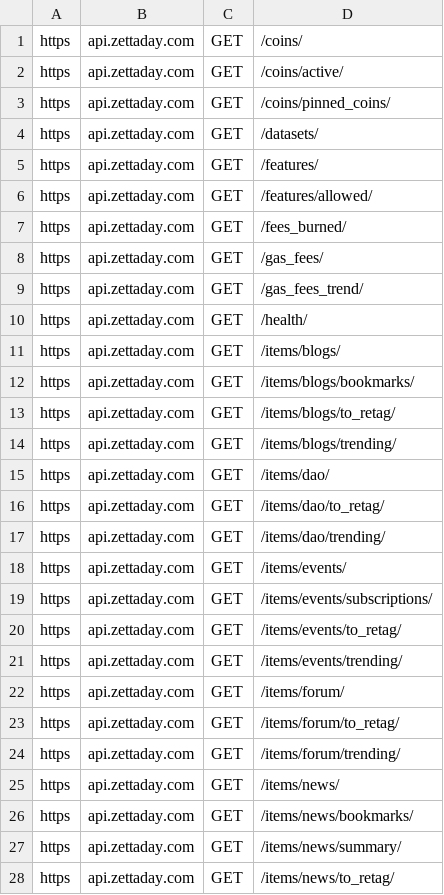
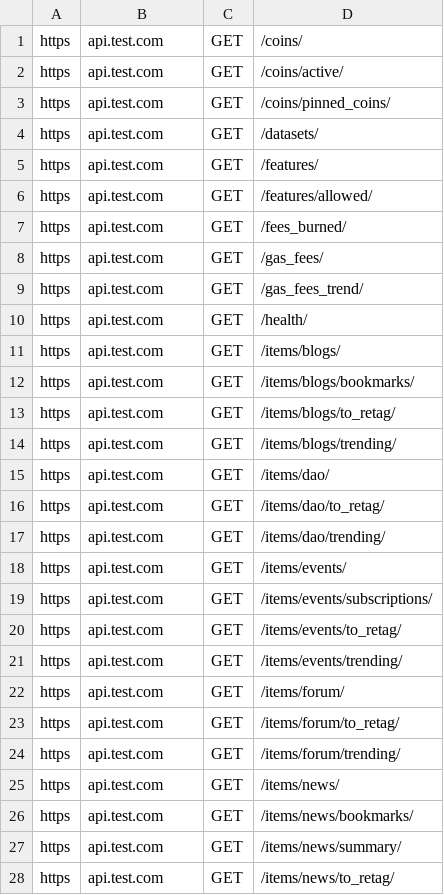
Before and after one commit to Taiwolawal/jmeter-task, a CSV file: get.csv, drawn as a sheet; only a part is shown; the diff covers the shown part only.

```diff
--- a/get.csv
+++ b/get.csv
@@ -1,28 +1,28 @@
-https,api.zettaday.com,GET,/coins/
-https,api.zettaday.com,GET,/coins/active/
-https,api.zettaday.com,GET,/coins/pinned_coins/
-https,api.zettaday.com,GET,/datasets/
-https,api.zettaday.com,GET,/features/
-https,api.zettaday.com,GET,/features/allowed/
-https,api.zettaday.com,GET,/fees_burned/
-https,api.zettaday.com,GET,/gas_fees/
-https,api.zettaday.com,GET,/gas_fees_trend/
-https,api.zettaday.com,GET,/health/
-https,api.zettaday.com,GET,/items/blogs/
-https,api.zettaday.com,GET,/items/blogs/bookmarks/
-https,api.zettaday.com,GET,/items/blogs/to_retag/
-https,api.zettaday.com,GET,/items/blogs/trending/
-https,api.zettaday.com,GET,/items/dao/
-https,api.zettaday.com,GET,/items/dao/to_retag/
-https,api.zettaday.com,GET,/items/dao/trending/
-https,api.zettaday.com,GET,/items/events/
-https,api.zettaday.com,GET,/items/events/subscriptions/
-https,api.zettaday.com,GET,/items/events/to_retag/
-https,api.zettaday.com,GET,/items/events/trending/
-https,api.zettaday.com,GET,/items/forum/
-https,api.zettaday.com,GET,/items/forum/to_retag/
-https,api.zettaday.com,GET,/items/forum/trending/
-https,api.zettaday.com,GET,/items/news/
-https,api.zettaday.com,GET,/items/news/bookmarks/
-https,api.zettaday.com,GET,/items/news/summary/
-https,api.zettaday.com,GET,/items/news/to_retag/
+https,api.test.com,GET,/coins/
+https,api.test.com,GET,/coins/active/
+https,api.test.com,GET,/coins/pinned_coins/
+https,api.test.com,GET,/datasets/
+https,api.test.com,GET,/features/
+https,api.test.com,GET,/features/allowed/
+https,api.test.com,GET,/fees_burned/
+https,api.test.com,GET,/gas_fees/
+https,api.test.com,GET,/gas_fees_trend/
+https,api.test.com,GET,/health/
+https,api.test.com,GET,/items/blogs/
+https,api.test.com,GET,/items/blogs/bookmarks/
+https,api.test.com,GET,/items/blogs/to_retag/
+https,api.test.com,GET,/items/blogs/trending/
+https,api.test.com,GET,/items/dao/
+https,api.test.com,GET,/items/dao/to_retag/
+https,api.test.com,GET,/items/dao/trending/
+https,api.test.com,GET,/items/events/
+https,api.test.com,GET,/items/events/subscriptions/
+https,api.test.com,GET,/items/events/to_retag/
+https,api.test.com,GET,/items/events/trending/
+https,api.test.com,GET,/items/forum/
+https,api.test.com,GET,/items/forum/to_retag/
+https,api.test.com,GET,/items/forum/trending/
+https,api.test.com,GET,/items/news/
+https,api.test.com,GET,/items/news/bookmarks/
+https,api.test.com,GET,/items/news/summary/
+https,api.test.com,GET,/items/news/to_retag/
```
Also changed, not shown: 52 edited cells elsewhere in this file, post.csv, 9 other files.
